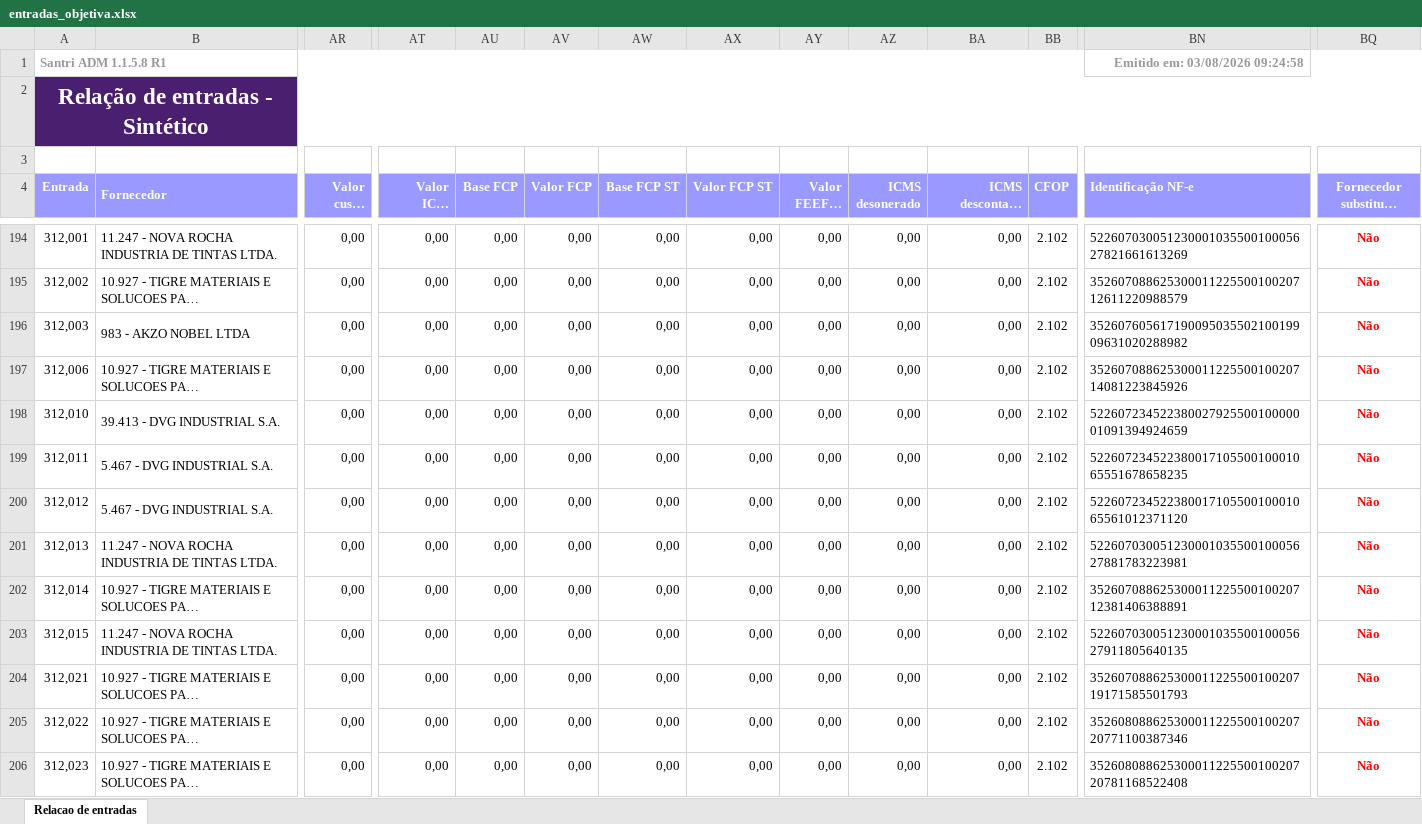
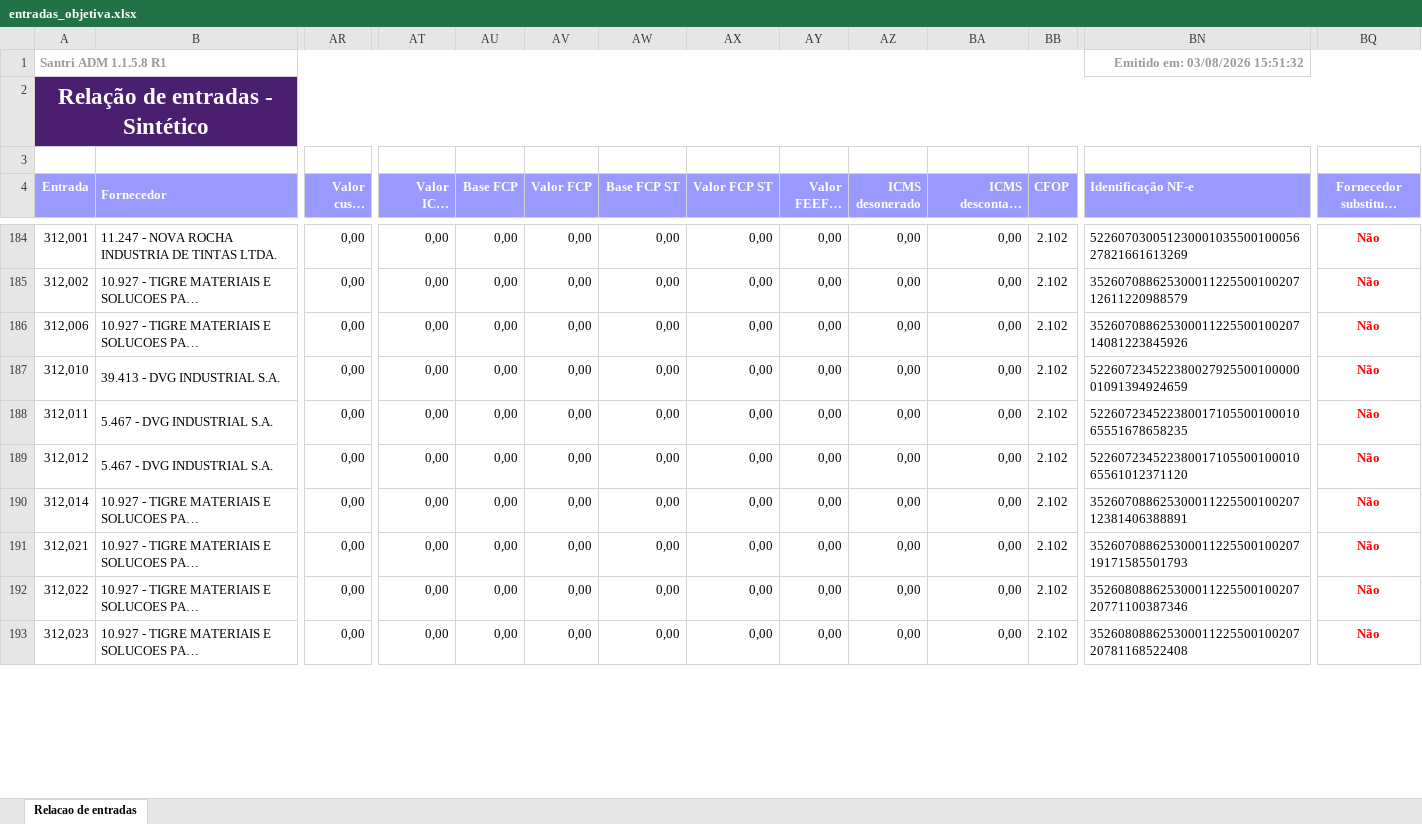
Before and after one commit to ShuuraBr/AGENDAMENTO, an Excel workbook: tratando_tabelas/objetiva/entradas_objetiva.xlsx, sheet Relacao de entradas, drawn as a sheet; only a part is shown, gaps mark what is left out; long unchanged cells end in …; values as stored, in another font and other column widths than the file's, no borders; removed rows and columns are numbered as before the commit, all else as after; rows hold the shown columns only; the diff covers the shown part only; the diff names each change by its address in the sheet, - before the commit and + after, or states it on an @@ line.

```diff
--- a/tratando_tabelas/objetiva/entradas_objetiva.xlsx (sheet Relacao de entradas)
+++ b/tratando_tabelas/objetiva/entradas_objetiva.xlsx (sheet Relacao de entradas)
-BN1 (Identificação NF-e): Emitido em: 03/08/2026 09:24:58
+BN1 (Identificação NF-e): Emitido em: 03/08/2026 15:51:32
-row 196: 312,003 | 983 - AKZO NOBEL LTDA | 0,00 | 0,00 | 0,00 | 0,00 | 0,00 | 0,00 | 0,00 | 0,00 | 0,00 | 2.102 | 35260760561719009503550210019909631020288982 | Não
-row 201: 312,013 | 11.247 - NOVA ROCHA INDUSTRIA DE TINTAS LTDA. | 0,00 | 0,00 | 0,00 | 0,00 | 0,00 | 0,00 | 0,00 | 0,00 | 0,00 | 2.102 | 52260703005123000103550010005627881783223981 | Não
-row 203: 312,015 | 11.247 - NOVA ROCHA INDUSTRIA DE TINTAS LTDA. | 0,00 | 0,00 | 0,00 | 0,00 | 0,00 | 0,00 | 0,00 | 0,00 | 0,00 | 2.102 | 52260703005123000103550010005627911805640135 | Não
```
Also changed, not shown: 2 added rows, 11 removed rows and 4 edited cells elsewhere in this sheet, tratando_tabelas/ac_coelho/entradas_ac_coelho.xlsx, tratando_tabelas/finitura/entradas_finitura.xlsx, 10 other files.
